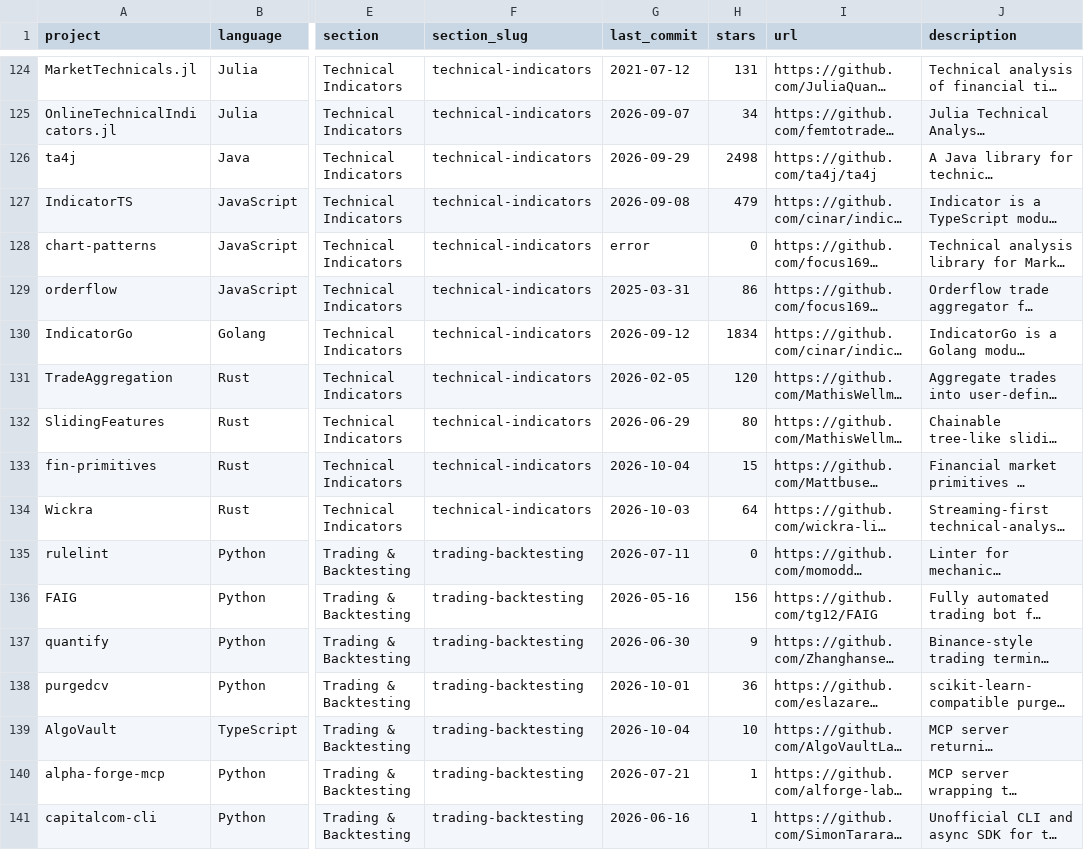
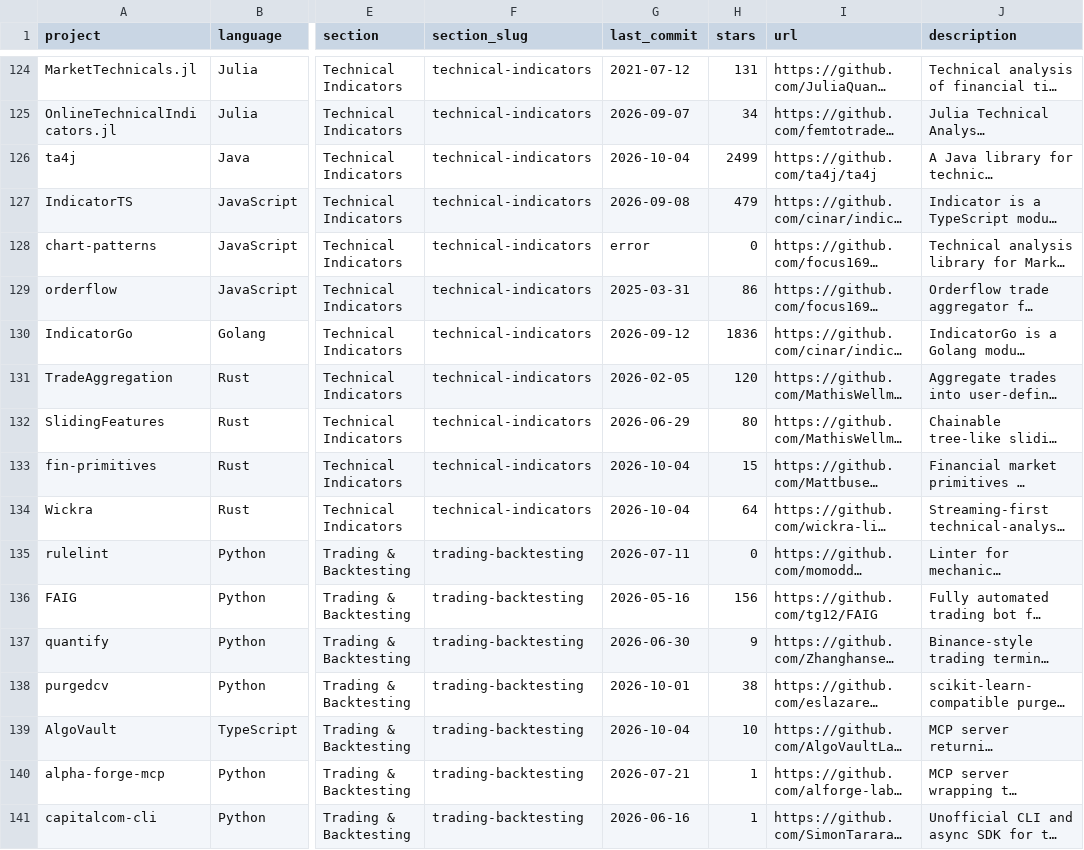
Before and after one commit to donbagger/awesome-quant, a CSV file: projects.csv, drawn as a sheet; only a part is shown, gaps mark what is left out; long unchanged cells end in …; the diff covers the shown part only; the diff names each change by its address in the sheet, - before the commit and + after, or states it on an @@ line.

```diff
--- a/projects.csv
+++ b/projects.csv
-G126 (last_commit): 2026-09-29
+G126 (last_commit): 2026-10-04
-H126 (stars): 2498
+H126 (stars): 2499
-H130 (stars): 1834
+H130 (stars): 1836
-G134 (last_commit): 2026-10-03
+G134 (last_commit): 2026-10-04
-H138 (stars): 36
+H138 (stars): 38
```
Also changed, not shown: 133 edited cells elsewhere in this file, 1 other file.
